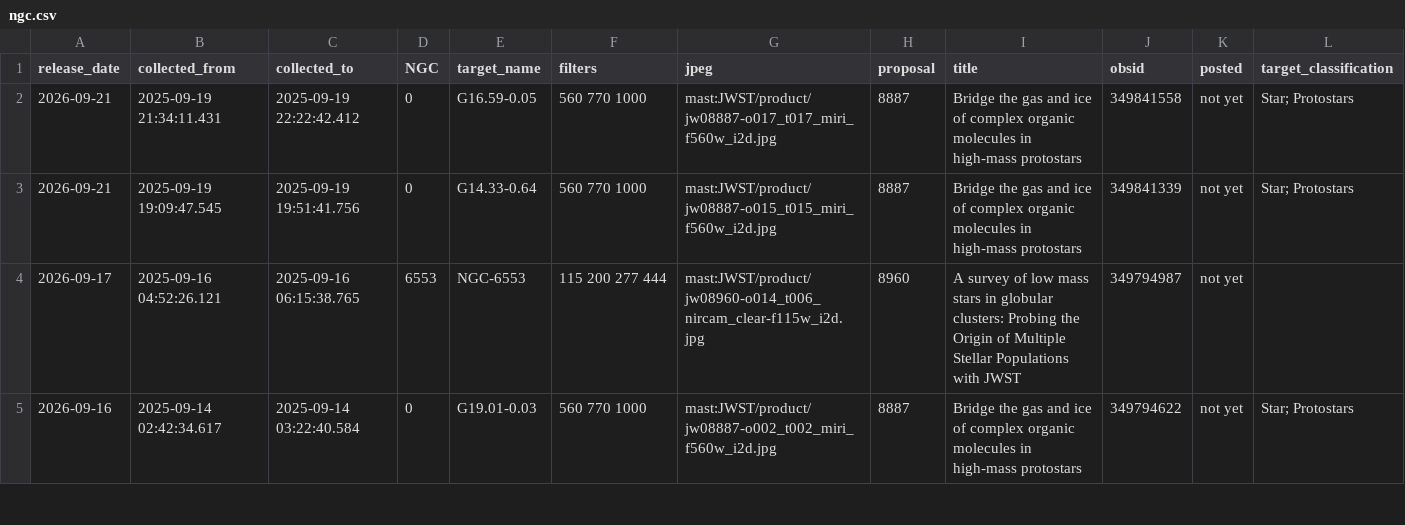
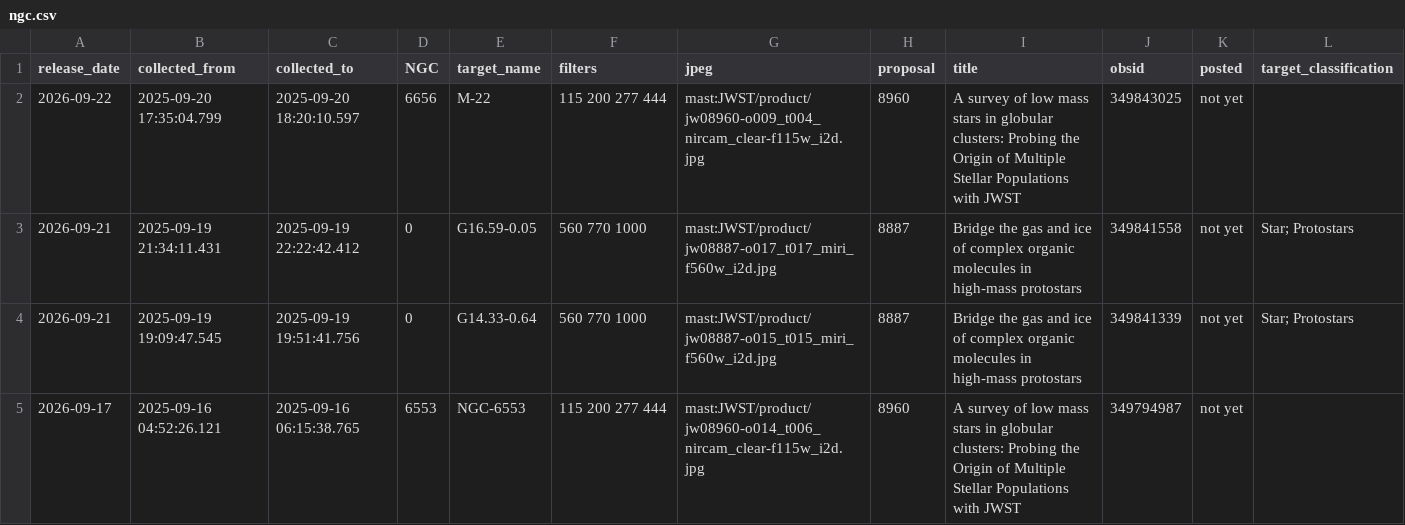
Before and after one commit to yuval-harpaz/astro, a CSV file: ngc.csv, drawn as a sheet; only a part is shown; the shorter side is filled out with more unchanged rows.

```diff
--- a/ngc.csv
+++ b/ngc.csv
@@ -1,2 +1,3 @@
 release_date,collected_from,collected_to,NGC,target_name,filters,jpeg,proposal,title,obsid,posted,target_classification
+2026-09-22,2025-09-20 17:35:04.799,2025-09-20 18:20:10.597,6656,M-22,115 200 277 444,mast:JWST/product/jw08960-o009_t004_nircam_clear-f115w_i2d.jpg,8960,A survey of low mass stars in globular clusters: Probing the Origin of Multiple Stellar Populations with JWST,349843025,not yet,
 2026-09-21,2025-09-19 21:34:11.431,2025-09-19 22:22:42.412,0,G16.59-0.05, 560  770 1000,mast:JWST/product/jw08887-o017_t017_miri_f560w_i2d.jpg,8887,Bridge the gas and ice of complex organic molecules in high-mass protostars,349841558,not yet,Star; Protostars
```
